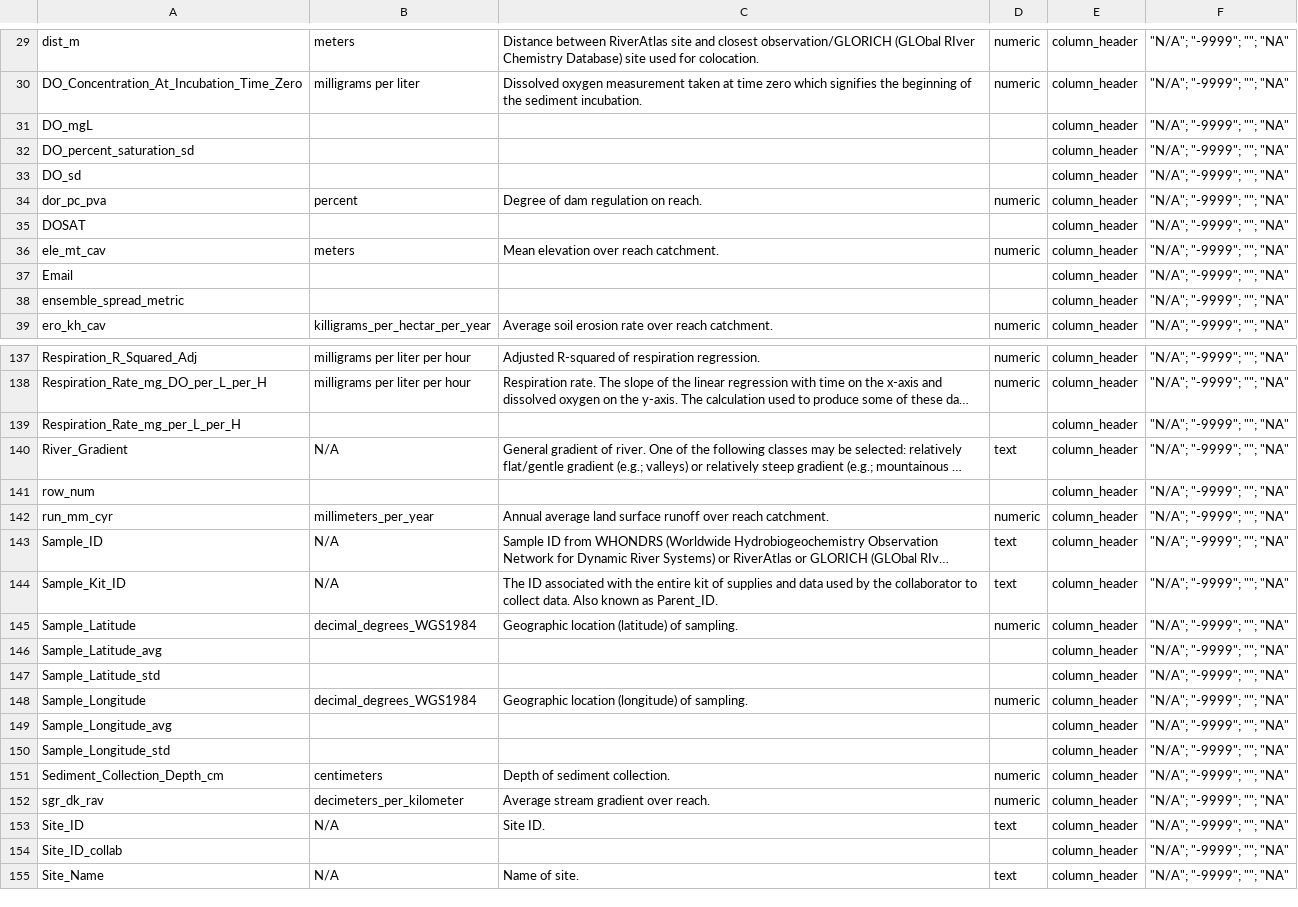
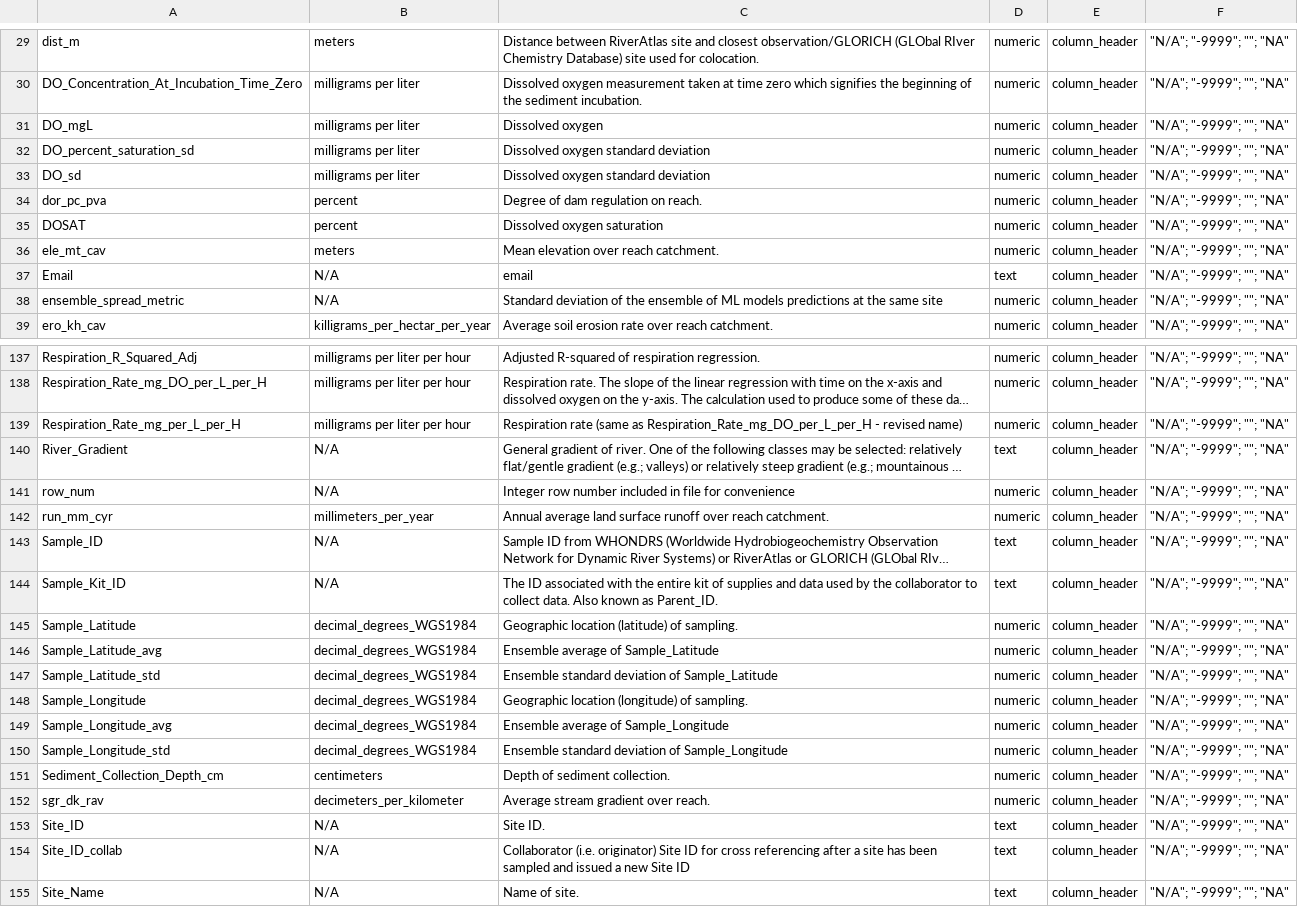
Before and after one commit to parallelworks/dynamic-learning-rivers, a CSV file: dynamic-learning-rivers_dd.csv, drawn as a sheet; only a part is shown, gaps mark what is left out; long unchanged cells end in …; the diff covers the shown part only; the diff names each change by its address in the sheet, - before the commit and + after, or states it on an @@ line.

Commit message:
Update DD, checked number of fields in DD, FLMD

```diff
--- a/dynamic-learning-rivers_dd.csv
+++ b/dynamic-learning-rivers_dd.csv
-B31:B33: (empty)
+B31:B33: milligrams per liter
-C31: (empty)
+C31: Dissolved oxygen
-D31:D33: (empty)
+D31:D33: numeric
-C32:C33: (empty)
+C32:C33: Dissolved oxygen standard deviation
-B35: (empty)
+B35: percent
-C35: (empty)
+C35: Dissolved oxygen saturation
-D35: (empty)
+D35: numeric
-B37:B38: (empty)
+B37:B38: N/A
-C37: (empty)
+C37: email
-D37: (empty)
+D37: text
-C38: (empty)
+C38: Standard deviation of the ensemble of ML models predictions at the same site
-D38: (empty)
+D38: numeric
-B139: (empty)
+B139: milligrams per liter per hour
-C139: (empty)
+C139: Respiration rate (same as Respiration_Rate_mg_DO_per_L_per_H - revised name)
-D139: (empty)
+D139: numeric
-B141: (empty)
+B141: N/A
-C141: (empty)
+C141: Integer row number included in file for convenience
-D141: (empty)
+D141: numeric
-B146:B147: (empty)
+B146:B147: decimal_degrees_WGS1984
-C146: (empty)
+C146: Ensemble average of Sample_Latitude
-D146:D147: (empty)
+D146:D147: numeric
-C147: (empty)
+C147: Ensemble standard deviation of Sample_Latitude
-B149:B150: (empty)
+B149:B150: decimal_degrees_WGS1984
-C149: (empty)
+C149: Ensemble average of Sample_Longitude
-D149:D150: (empty)
+D149:D150: numeric
-C150: (empty)
+C150: Ensemble standard deviation of Sample_Longitude
-B154: (empty)
+B154: N/A
-C154: (empty)
+C154: Collaborator (i.e. originator) Site ID for cross referencing after a site has been sampled and issued a new Site ID
-D154: (empty)
+D154: text
```
Also changed, not shown: 61 edited cells elsewhere in this file, dynamic-learning-rivers_flmd.csv.
